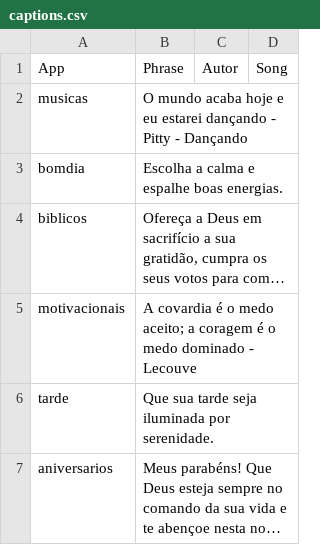
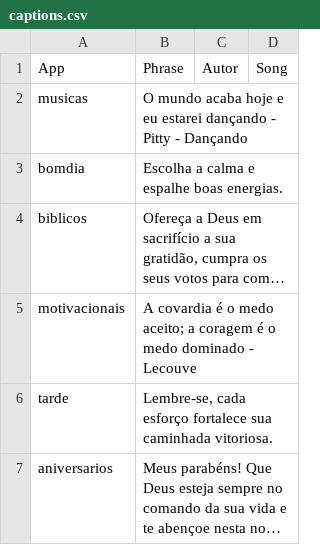
Before and after one commit to Luccas-Medina/automated_instagram_posts, a CSV file: images/captions.csv, drawn as a sheet; long unchanged cells end in …; the diff names each change by its address in the sheet, - before the commit and + after, or states it on an @@ line.

```diff
--- a/images/captions.csv
+++ b/images/captions.csv
-B6: Que sua tarde seja iluminada por serenidade.
+B6: Lembre-se, cada esforço fortalece sua caminhada vitoriosa.
```
